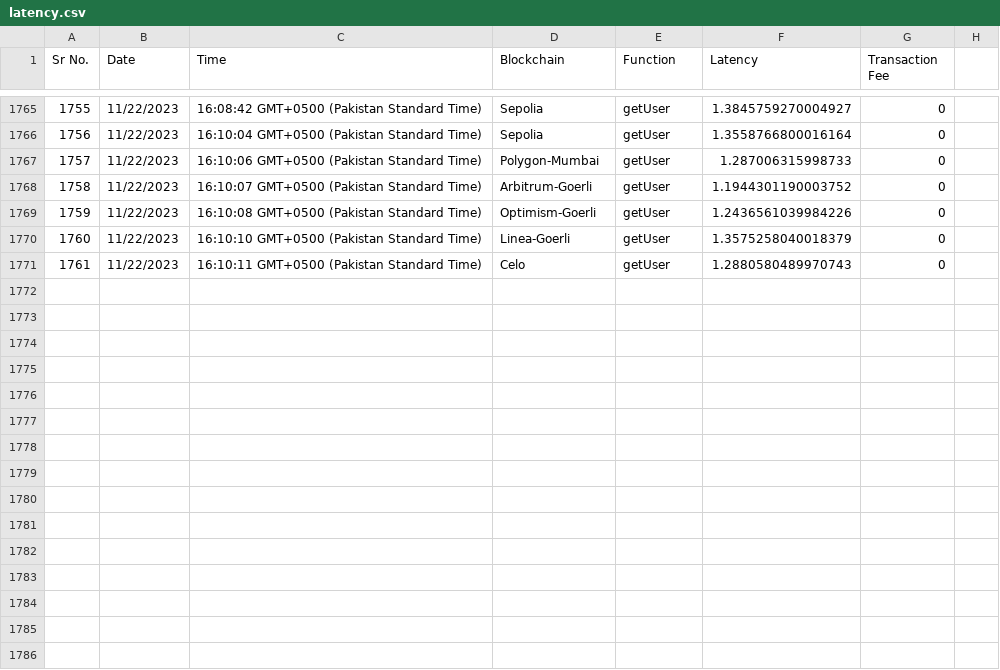
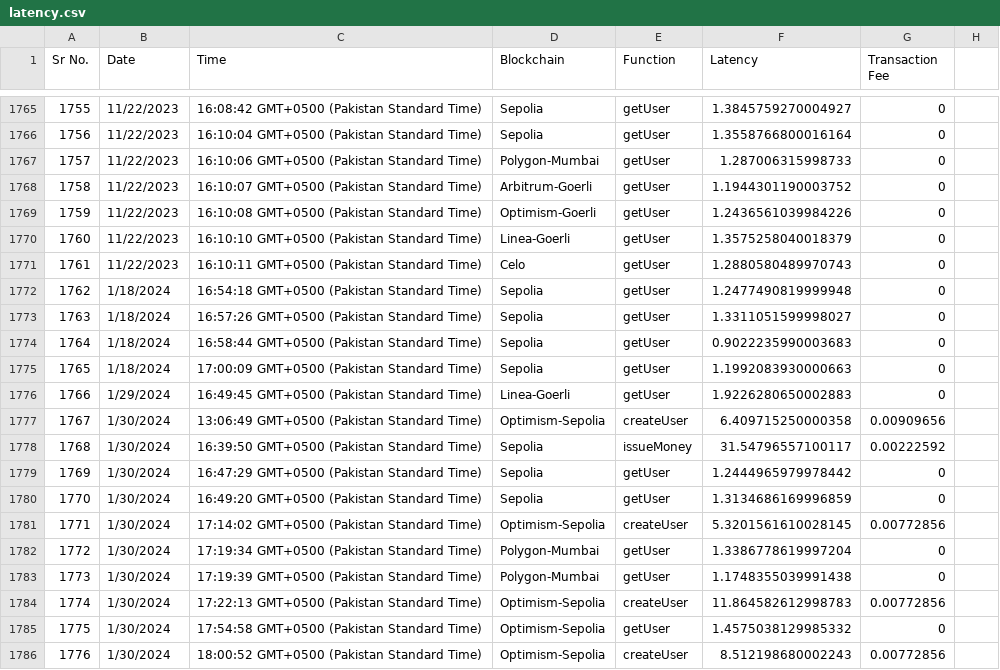
Before and after one commit to BlockchainGIKI/GIKIBlock, a CSV file: Backend/latency.csv, drawn as a sheet; only a part is shown, gaps mark what is left out; the diff names each change by its address in the sheet, - before the commit and + after, or states it on an @@ line.

```diff
--- a/Backend/latency.csv
+++ b/Backend/latency.csv
+row 1772: 1762 | 1/18/2024 | 16:54:18 GMT+0500 (Pakistan Standard Time) | Sepolia | getUser | 1.2477490819999948 | 0
+row 1773: 1763 | 1/18/2024 | 16:57:26 GMT+0500 (Pakistan Standard Time) | Sepolia | getUser | 1.3311051599998027 | 0
+row 1774: 1764 | 1/18/2024 | 16:58:44 GMT+0500 (Pakistan Standard Time) | Sepolia | getUser | 0.9022235990003683 | 0
+row 1775: 1765 | 1/18/2024 | 17:00:09 GMT+0500 (Pakistan Standard Time) | Sepolia | getUser | 1.1992083930000663 | 0
+row 1776: 1766 | 1/29/2024 | 16:49:45 GMT+0500 (Pakistan Standard Time) | Linea-Goerli | getUser | 1.9226280650002883 | 0
+row 1777: 1767 | 1/30/2024 | 13:06:49 GMT+0500 (Pakistan Standard Time) | Optimism-Sepolia | createUser | 6.409715250000358 | 0.00909656
+row 1778: 1768 | 1/30/2024 | 16:39:50 GMT+0500 (Pakistan Standard Time) | Sepolia | issueMoney | 31.54796557100117 | 0.00222592
+row 1779: 1769 | 1/30/2024 | 16:47:29 GMT+0500 (Pakistan Standard Time) | Sepolia | getUser | 1.2444965979978442 | 0
+row 1780: 1770 | 1/30/2024 | 16:49:20 GMT+0500 (Pakistan Standard Time) | Sepolia | getUser | 1.3134686169996859 | 0
+row 1781: 1771 | 1/30/2024 | 17:14:02 GMT+0500 (Pakistan Standard Time) | Optimism-Sepolia | createUser | 5.3201561610028145 | 0.00772856
+row 1782: 1772 | 1/30/2024 | 17:19:34 GMT+0500 (Pakistan Standard Time) | Polygon-Mumbai | getUser | 1.3386778619997204 | 0
+row 1783: 1773 | 1/30/2024 | 17:19:39 GMT+0500 (Pakistan Standard Time) | Polygon-Mumbai | getUser | 1.1748355039991438 | 0
+row 1784: 1774 | 1/30/2024 | 17:22:13 GMT+0500 (Pakistan Standard Time) | Optimism-Sepolia | createUser | 11.864582612998783 | 0.00772856
+row 1785: 1775 | 1/30/2024 | 17:54:58 GMT+0500 (Pakistan Standard Time) | Optimism-Sepolia | getUser | 1.4575038129985332 | 0
+row 1786: 1776 | 1/30/2024 | 18:00:52 GMT+0500 (Pakistan Standard Time) | Optimism-Sepolia | createUser | 8.512198680002243 | 0.00772856
```
Also changed, not shown: Backend/server/user_metrics/0x5719d02a5ebe5ca3ae722c703c24ae5c845d0538.csv, Backend/throughput.csv, 18 other files.
